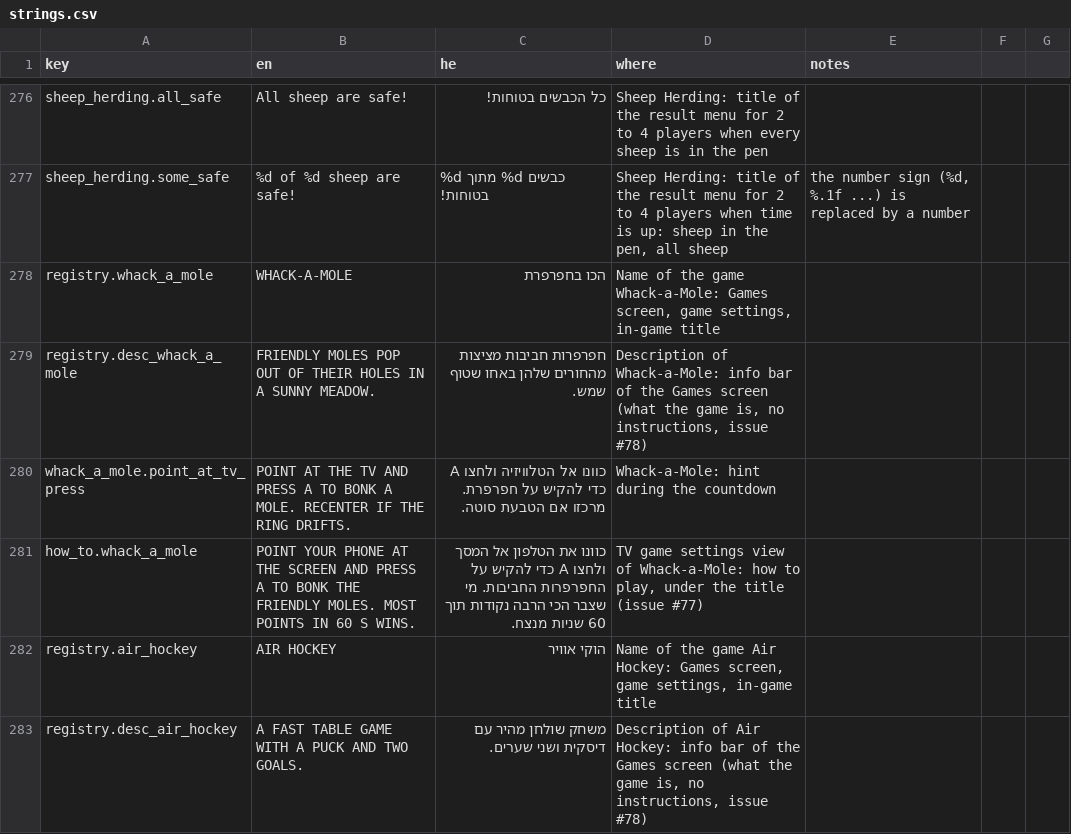
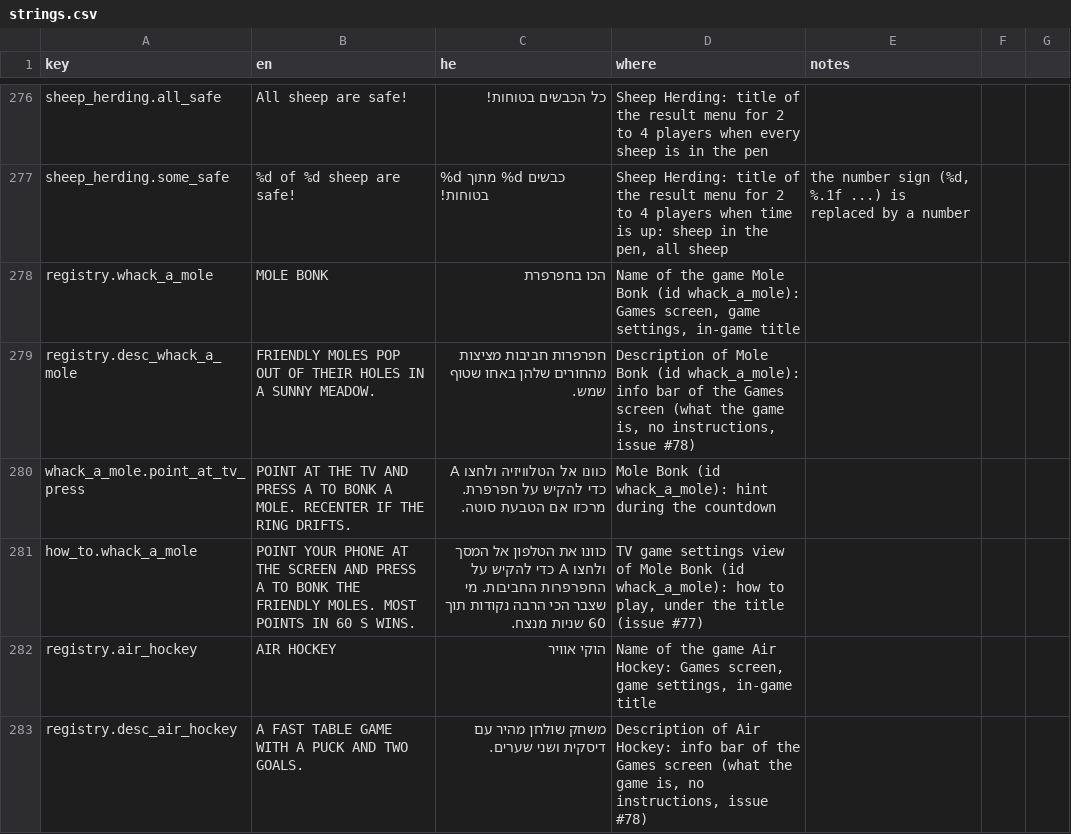
Before and after one commit to alonzo86/remote-play, a CSV file: assets/lang/strings.csv, drawn as a sheet; only a part is shown, gaps mark what is left out.

```diff
--- a/assets/lang/strings.csv
+++ b/assets/lang/strings.csv
@@ -277,6 +277,6 @@ sheep_herding.all_safe,All sheep are safe!,כל הכבשים בטוחות!,Sheep
 sheep_herding.some_safe,%d of %d sheep are safe!,%d מתוך %d כבשים בטוחות!,"Sheep Herding: title of the result menu for 2 to 4 players when time is up: sheep in the pen, all sheep","the number sign (%d, %.1f ...) is replaced by a number"
-registry.whack_a_mole,WHACK-A-MOLE,הכו בחפרפרת,"Name of the game Whack-a-Mole: Games screen, game settings, in-game title",
-registry.desc_whack_a_mole,FRIENDLY MOLES POP OUT OF THEIR HOLES IN A SUNNY MEADOW.,חפרפרות חביבות מציצות מהחורים שלהן באחו שטוף שמש.,"Description of Whack-a-Mole: info bar of the Games screen (what the game is, no instructions, issue #78)",
-whack_a_mole.point_at_tv_press,POINT AT THE TV AND PRESS A TO BONK A MOLE. RECENTER IF THE RING DRIFTS.,כוונו אל הטלוויזיה ולחצו A כדי להקיש על חפרפרת. מרכזו אם הטבעת סוטה.,Whack-a-Mole: hint during the countdown,
-how_to.whack_a_mole,POINT YOUR PHONE AT THE SCREEN AND PRESS A TO BONK THE FRIENDLY MOLES. MOST POINTS IN 60 S WINS.,כוונו את הטלפון אל המסך ולחצו A כדי להקיש על החפרפרות החביבות. מי שצבר הכי הרבה נקודות תוך 60 שניות מנצח.,"TV game settings view of Whack-a-Mole: how to play, under the title (issue #77)",
+registry.whack_a_mole,MOLE BONK,הכו בחפרפרת,"Name of the game Mole Bonk (id whack_a_mole): Games screen, game settings, in-game title",
+registry.desc_whack_a_mole,FRIENDLY MOLES POP OUT OF THEIR HOLES IN A SUNNY MEADOW.,חפרפרות חביבות מציצות מהחורים שלהן באחו שטוף שמש.,"Description of Mole Bonk (id whack_a_mole): info bar of the Games screen (what the game is, no instructions, issue #78)",
+whack_a_mole.point_at_tv_press,POINT AT THE TV AND PRESS A TO BONK A MOLE. RECENTER IF THE RING DRIFTS.,כוונו אל הטלוויזיה ולחצו A כדי להקיש על חפרפרת. מרכזו אם הטבעת סוטה.,Mole Bonk (id whack_a_mole): hint during the countdown,
+how_to.whack_a_mole,POINT YOUR PHONE AT THE SCREEN AND PRESS A TO BONK THE FRIENDLY MOLES. MOST POINTS IN 60 S WINS.,כוונו את הטלפון אל המסך ולחצו A כדי להקיש על החפרפרות החביבות. מי שצבר הכי הרבה נקודות תוך 60 שניות מנצח.,"TV game settings view of Mole Bonk (id whack_a_mole): how to play, under the title (issue #77)",
 registry.air_hockey,AIR HOCKEY,הוקי אוויר,"Name of the game Air Hockey: Games screen, game settings, in-game title",
```
Also changed, not shown: 20 other files.
